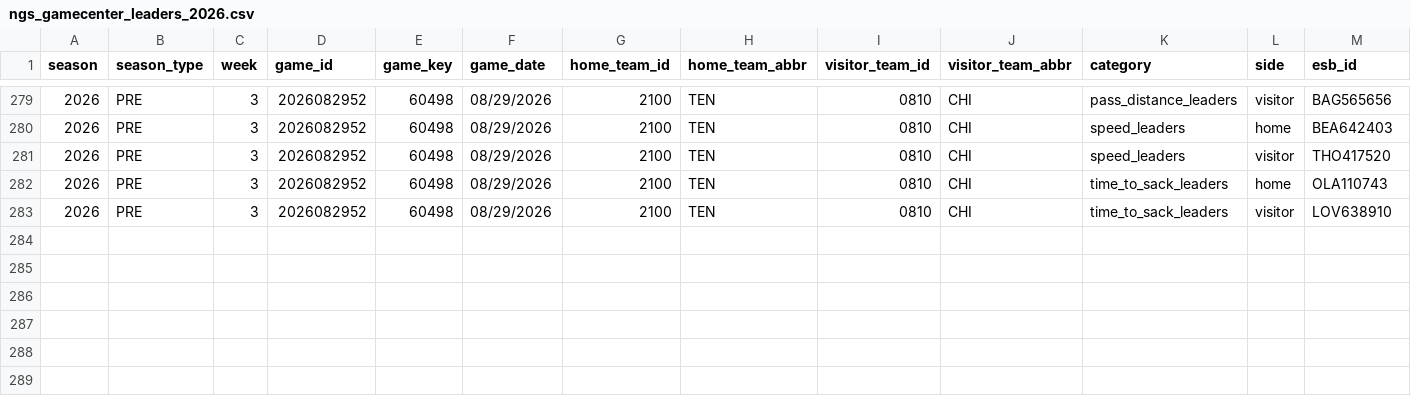
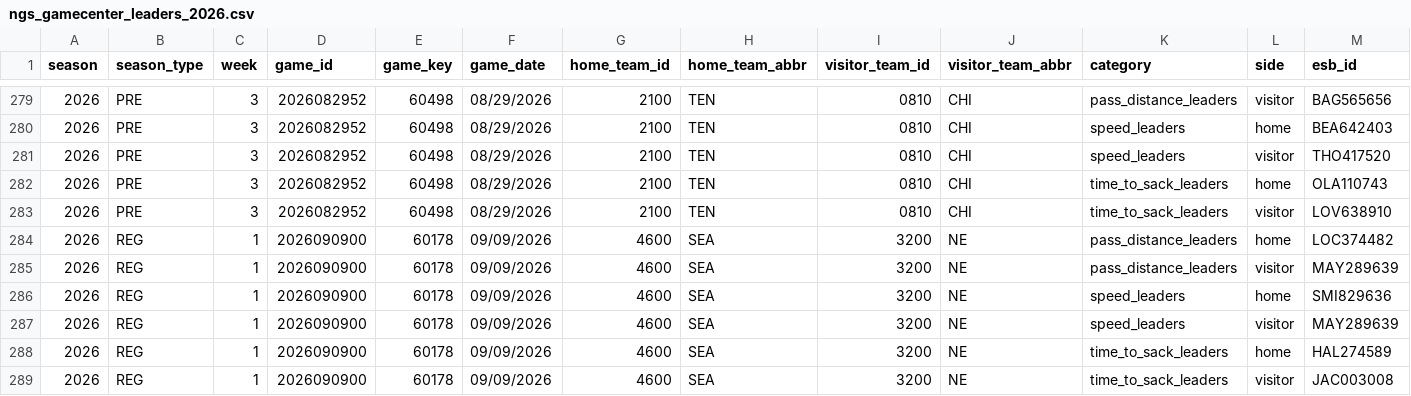
Before and after one commit to sportsdataverse/nfl-ngs-data, a CSV file: ngs/gamecenter_leaders/csv/ngs_gamecenter_leaders_2026.csv, drawn as a sheet; only a part is shown, gaps mark what is left out; rows hold the shown columns only; the diff names each change by its address in the sheet, - before the commit and + after, or states it on an @@ line.

```diff
--- a/ngs/gamecenter_leaders/csv/ngs_gamecenter_leaders_2026.csv
+++ b/ngs/gamecenter_leaders/csv/ngs_gamecenter_leaders_2026.csv
+row 284: 2026 | REG | 1 | 2026090900 | 60178 | 09/09/2026 | 4600 | SEA | 3200 | NE | pass_distance_leaders | home | LOC374482
+row 285: 2026 | REG | 1 | 2026090900 | 60178 | 09/09/2026 | 4600 | SEA | 3200 | NE | pass_distance_leaders | visitor | MAY289639
+row 286: 2026 | REG | 1 | 2026090900 | 60178 | 09/09/2026 | 4600 | SEA | 3200 | NE | speed_leaders | home | SMI829636
+row 287: 2026 | REG | 1 | 2026090900 | 60178 | 09/09/2026 | 4600 | SEA | 3200 | NE | speed_leaders | visitor | MAY289639
+row 288: 2026 | REG | 1 | 2026090900 | 60178 | 09/09/2026 | 4600 | SEA | 3200 | NE | time_to_sack_leaders | home | HAL274589
+row 289: 2026 | REG | 1 | 2026090900 | 60178 | 09/09/2026 | 4600 | SEA | 3200 | NE | time_to_sack_leaders | visitor | JAC003008
```
Also changed, not shown: ngs/gamecenter_pass_rushers/csv/ngs_gamecenter_pass_rushers_2026.csv, ngs/gamecenter_receivers/csv/ngs_gamecenter_receivers_2026.csv, 31 other files.
